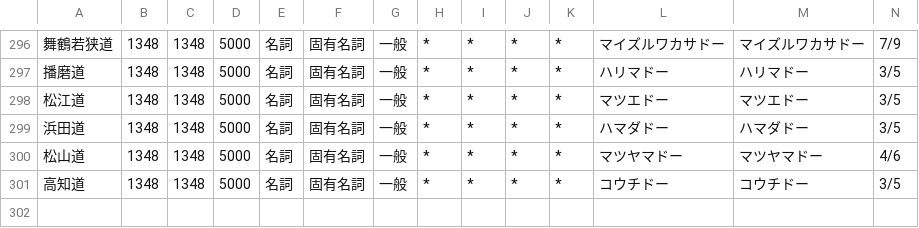
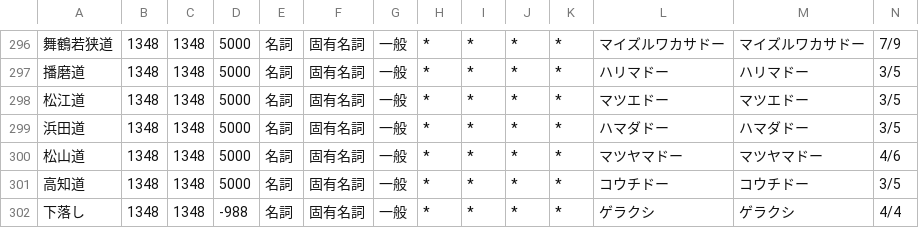
Before and after one commit to q9uri/DaisukiTTS-engine, a CSV file: resources/dictionaries/01_default.csv, drawn as a sheet; only a part is shown, gaps mark what is left out; rows hold the shown columns only; the diff names each change by its address in the sheet, - before the commit and + after, or states it on an @@ line.

```diff
--- a/resources/dictionaries/01_default.csv
+++ b/resources/dictionaries/01_default.csv
+row 302: 下落し | 1348 | 1348 | -988 | 名詞 | 固有名詞 | 一般 | * | * | * | * | ゲラクシ | ゲラクシ | 4/4
```
Also changed, not shown: 15 other files.
